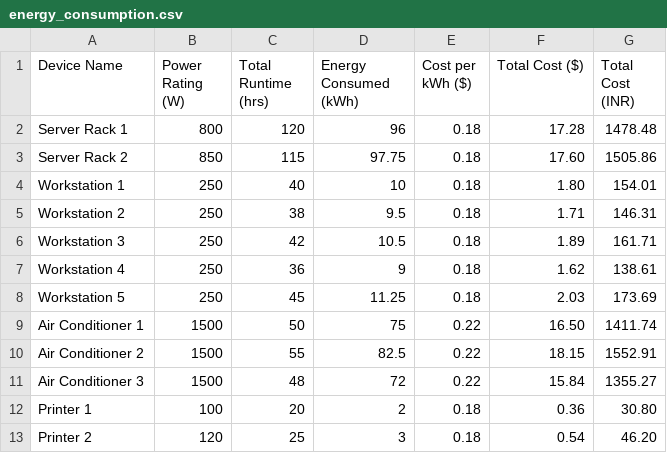
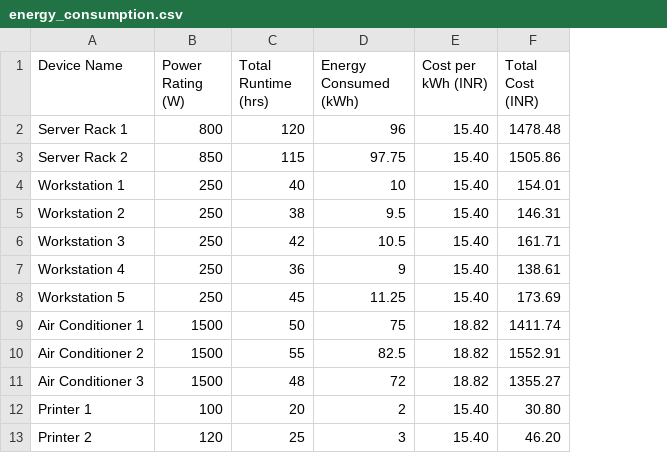
Before and after one commit to jonathan-frazer/flask-backend, a CSV file: energy_consumption.csv, drawn as a sheet; only a part is shown; removed rows and columns are numbered as before the commit, all else as after; the diff names each change by its address in the sheet, - before the commit and + after, or states it on an @@ line.

Commit message:
Update energy_consumption.csv to use Rupee

```diff
--- a/energy_consumption.csv
+++ b/energy_consumption.csv
-column E (Cost per kWh ($)), rows 2-13: 0.18 | 0.18 | 0.18 | 0.18 | 0.18 | 0.18 | 0.18 | 0.22 | 0.22 | 0.22 | 0.18 | 0.18
-column F (Total Cost ($)), rows 2-13: 17.28 | 17.60 | 1.80 | 1.71 | 1.89 | 1.62 | 2.03 | 16.50 | 18.15 | 15.84 | 0.36 | 0.54
+column E (Cost per kWh (INR)), rows 2-13: 15.40 | 15.40 | 15.40 | 15.40 | 15.40 | 15.40 | 15.40 | 18.82 | 18.82 | 18.82 | 15.40 | 15.40
```
